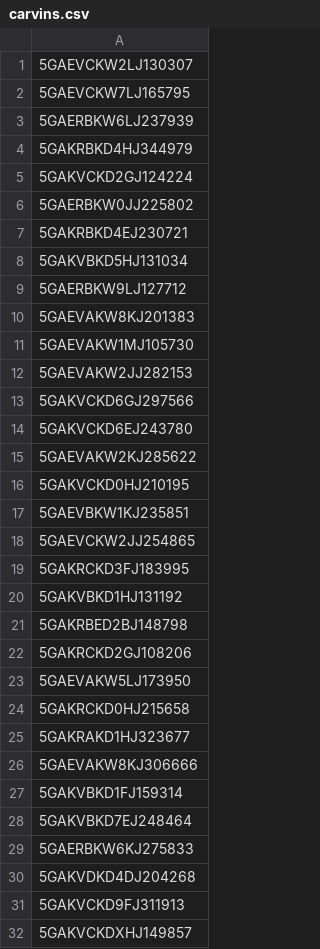
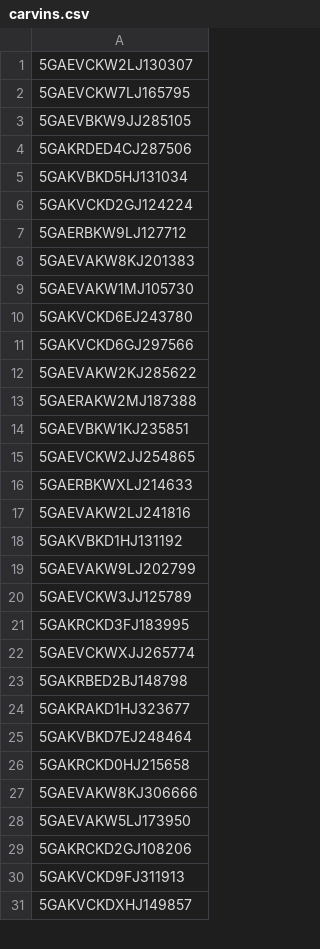
Before and after one commit to Alzaabi2/Carcow, a CSV file: carvins.csv, drawn as a sheet; only a part is shown; the diff covers the shown part only.

```diff
--- a/carvins.csv
+++ b/carvins.csv
@@ -2,8 +2,6 @@
 5GAEVCKW7LJ165795
-5GAERBKW6LJ237939
-5GAKRBKD4HJ344979
+5GAEVBKW9JJ285105
+5GAKRDED4CJ287506
+5GAKVBKD5HJ131034
 5GAKVCKD2GJ124224
-5GAERBKW0JJ225802
-5GAKRBKD4EJ230721
-5GAKVBKD5HJ131034
 5GAERBKW9LJ127712
@@ -11,21 +9,22 @@
 5GAEVAKW1MJ105730
-5GAEVAKW2JJ282153
+5GAKVCKD6EJ243780
 5GAKVCKD6GJ297566
-5GAKVCKD6EJ243780
 5GAEVAKW2KJ285622
-5GAKVCKD0HJ210195
+5GAERAKW2MJ187388
 5GAEVBKW1KJ235851
 5GAEVCKW2JJ254865
+5GAERBKWXLJ214633
+5GAEVAKW2LJ241816
+5GAKVBKD1HJ131192
+5GAEVAKW9LJ202799
+5GAEVCKW3JJ125789
 5GAKRCKD3FJ183995
-5GAKVBKD1HJ131192
+5GAEVCKWXJJ265774
 5GAKRBED2BJ148798
+5GAKRAKD1HJ323677
+5GAKVBKD7EJ248464
+5GAKRCKD0HJ215658
+5GAEVAKW8KJ306666
+5GAEVAKW5LJ173950
 5GAKRCKD2GJ108206
-5GAEVAKW5LJ173950
-5GAKRCKD0HJ215658
-5GAKRAKD1HJ323677
-5GAEVAKW8KJ306666
-5GAKVBKD1FJ159314
-5GAKVBKD7EJ248464
-5GAERBKW6KJ275833
-5GAKVDKD4DJ204268
 5GAKVCKD9FJ311913
```
Also changed, not shown: 17 added rows, 15 removed rows, 3 moved rows and 12 edited cells elsewhere in this file, cardata.csv, 4 other files.
